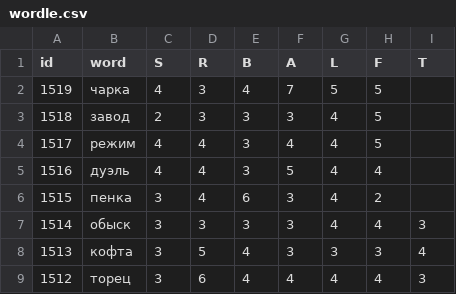
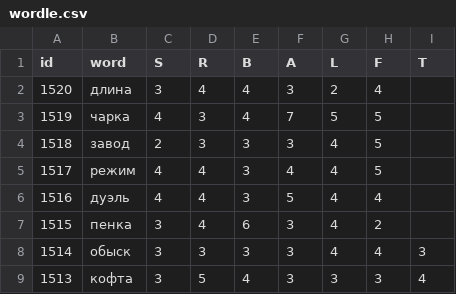
Before and after one commit to 1209090/wordle, a CSV file: wordle.csv, drawn as a sheet; only a part is shown; the shorter side is filled out with more unchanged rows.

Commit message:
1520 длина

```diff
--- a/wordle.csv
+++ b/wordle.csv
@@ -1,2 +1,3 @@
 id,word,S,R,B,A,L,F,T
+1520,длина,3,4,4,3,2,4,
 1519,чарка,4,3,4,7,5,5,
```
Also changed, not shown: stats.csv.
